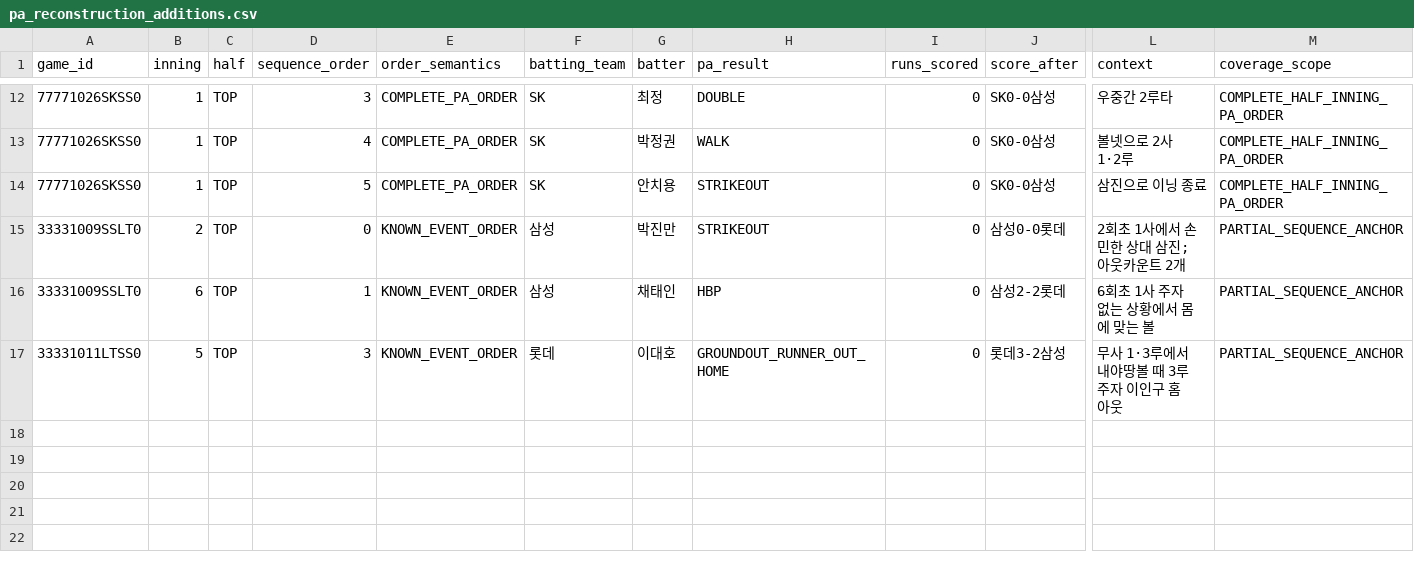
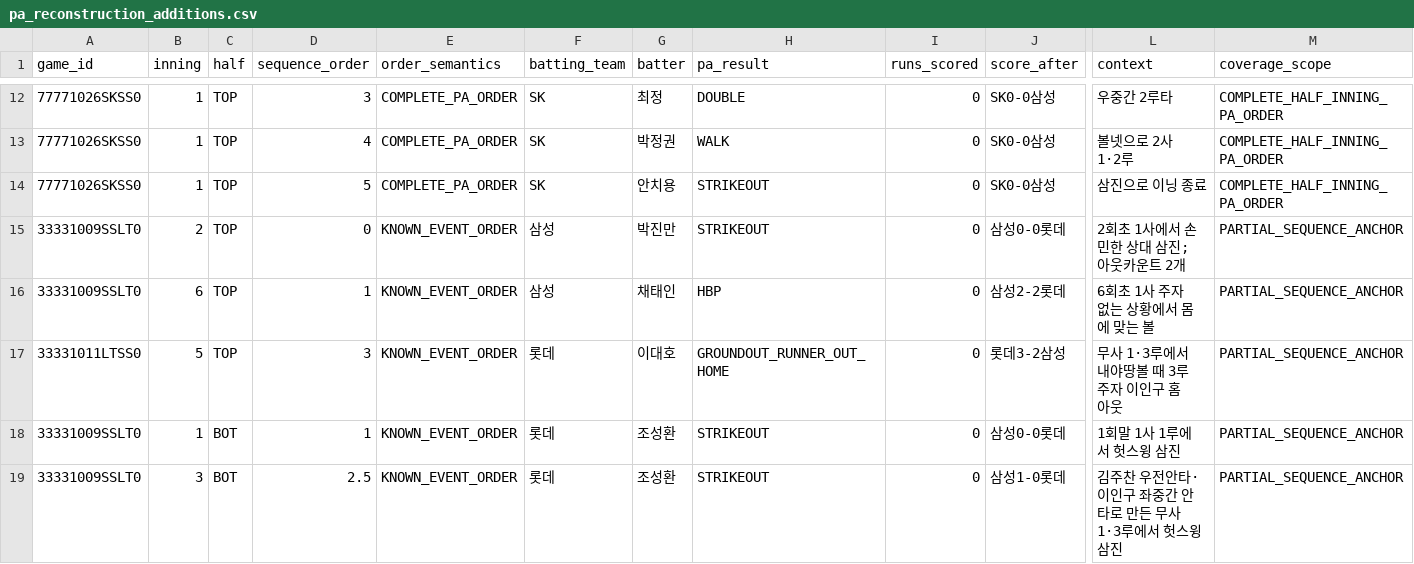
Before and after one commit to darkhorce1227-cell/kbo-cloud-pbp, a CSV file: historical_ps/manual_reconstruction/pa_reconstruction_additions.csv, drawn as a sheet; only a part is shown, gaps mark what is left out; rows hold the shown columns only; the diff names each change by its address in the sheet, - before the commit and + after, or states it on an @@ line.

Commit message:
data: add Jo Sung-hwan G2 PA anchors

```diff
--- a/historical_ps/manual_reconstruction/pa_reconstruction_additions.csv
+++ b/historical_ps/manual_reconstruction/pa_reconstruction_additions.csv
+row 18: 33331009SSLT0 | 1 | BOT | 1 | KNOWN_EVENT_ORDER | 롯데 | 조성환 | STRIKEOUT | 0 | 삼성0-0롯데 | 1회말 1사 1루에서 헛스윙 삼진 | PARTIAL_SEQUENCE_ANCHOR
+row 19: 33331009SSLT0 | 3 | BOT | 2.5 | KNOWN_EVENT_ORDER | 롯데 | 조성환 | STRIKEOUT | 0 | 삼성1-0롯데 | 김주찬 우전안타·이인구 좌중간 안타로 만든 무사 1·3루에서 헛스윙 삼진 | PARTIAL_SEQUENCE_ANCHOR
```
